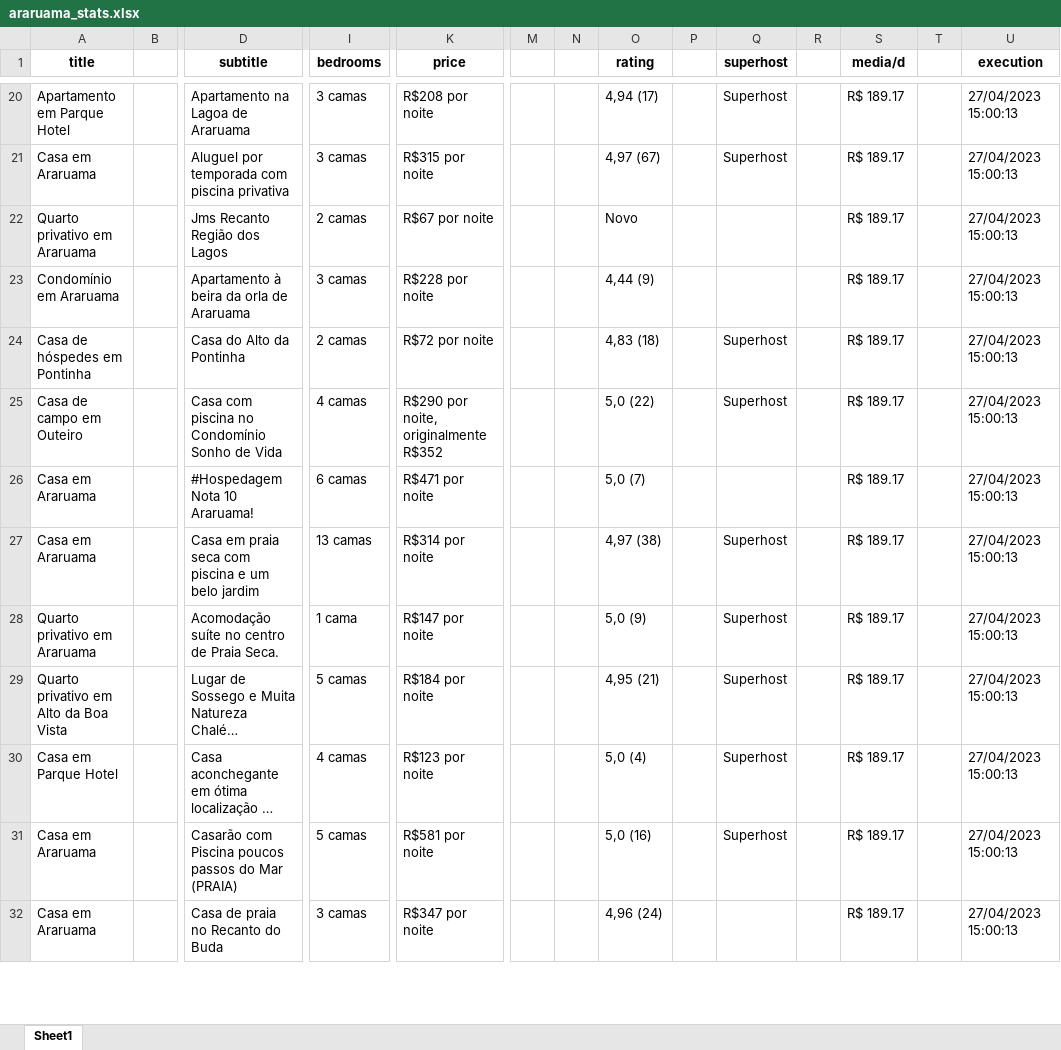
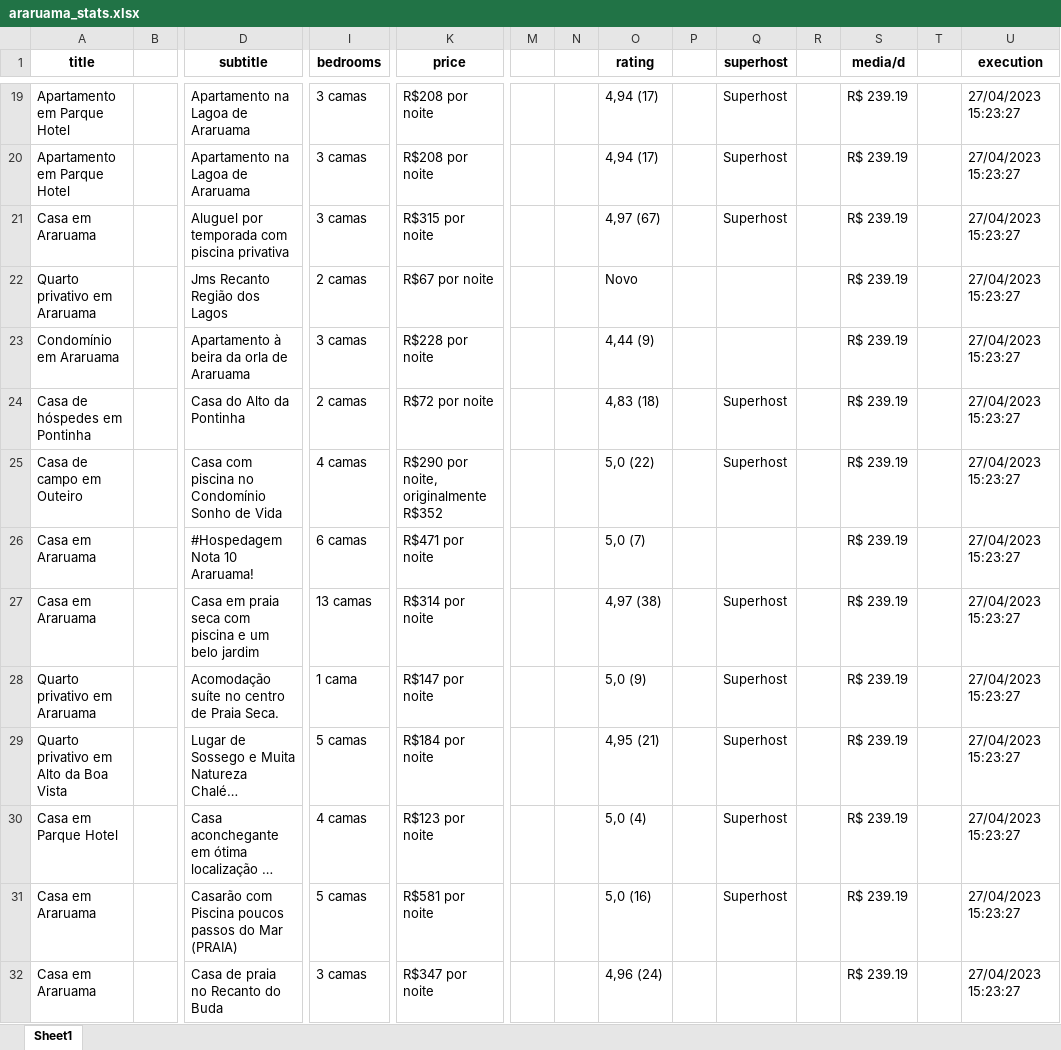
Before and after one commit to igorRamonDev/webscraping-airbnb-v1, an Excel workbook: araruama_stats.xlsx, sheet Sheet1, drawn as a sheet; only a part is shown, gaps mark what is left out; long unchanged cells end in …; values as stored, in another font and other column widths than the file's, no borders; addresses are those after the commit; rows hold the shown columns only; the diff covers the shown part only; the diff names each change by its address in the sheet, - before the commit and + after, or states it on an @@ line.

```diff
--- a/araruama_stats.xlsx (sheet Sheet1)
+++ b/araruama_stats.xlsx (sheet Sheet1)
-S19 (media/d): R$ 189.17
+S19 (media/d): R$ 239.19
-U19 (execution): 27/04/2023 15:00:13
+U19 (execution): 27/04/2023 15:23:27
+row 20: Apartamento em Parque Hotel |  | Apartamento na Lagoa de Araruama | 3 camas | R$208 por noite |  |  | 4,94 (17) |  | Superhost |  | R$ 239.19 |  | 27/04/2023 15:23:27
-S21:S32 (media/d): R$ 189.17
+S21:S32 (media/d): R$ 239.19
-U21:U32 (execution): 27/04/2023 15:00:13
+U21:U32 (execution): 27/04/2023 15:23:27
```
Also changed, not shown: 62 added rows, 9 removed rows and 28 edited cells elsewhere in this sheet, url1.xlsx, url2.xlsx, 8 other files.
